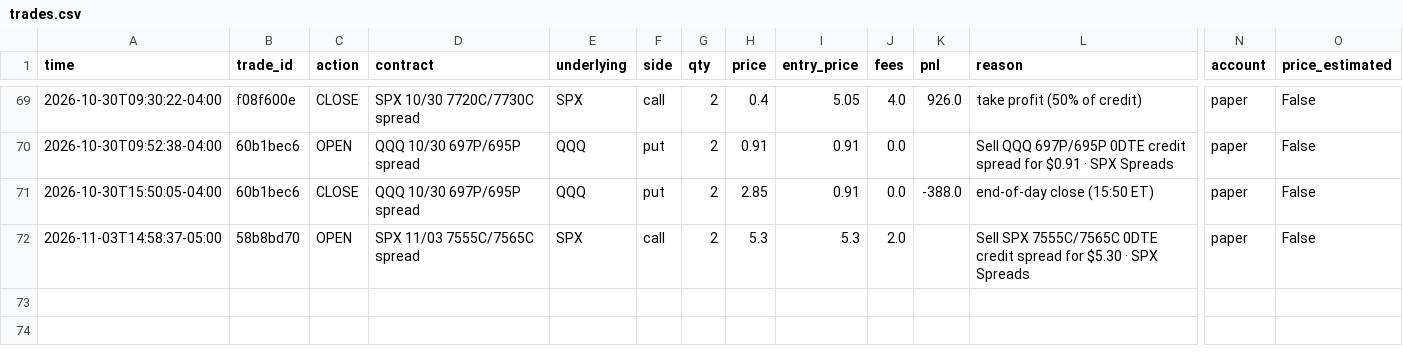
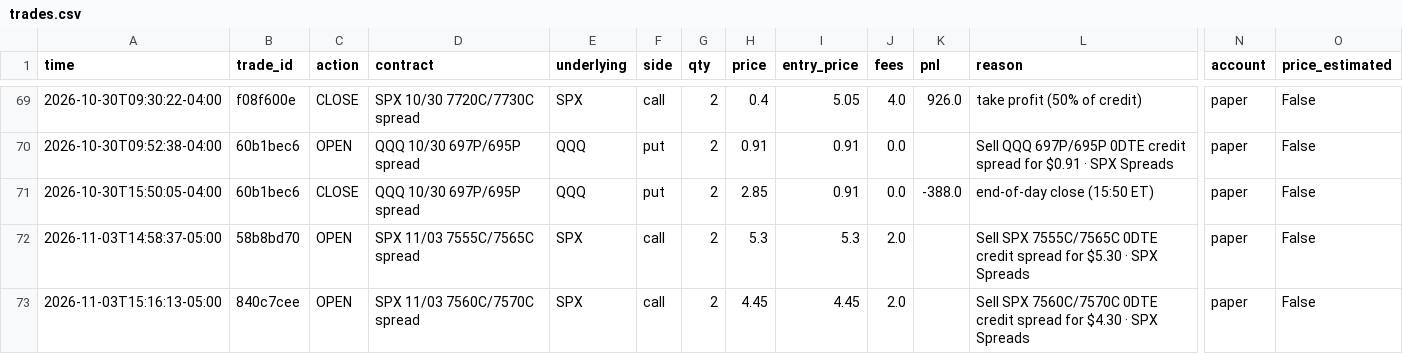
Before and after one commit to gutlapalli10/trade-journal, a CSV file: trades.csv, drawn as a sheet; only a part is shown, gaps mark what is left out; rows hold the shown columns only; the diff names each change by its address in the sheet, - before the commit and + after, or states it on an @@ line.

Commit message:
Update trade journal (72 orders)

```diff
--- a/trades.csv
+++ b/trades.csv
+row 73: 2026-11-03T15:16:13-05:00 | 840c7cee | OPEN | SPX 11/03 7560C/7570C spread | SPX | call | 2 | 4.45 | 4.45 | 2.0 |  | Sell SPX 7560C/7570C 0DTE credit spread for $4.30 · SPX Spreads | paper | False
```
